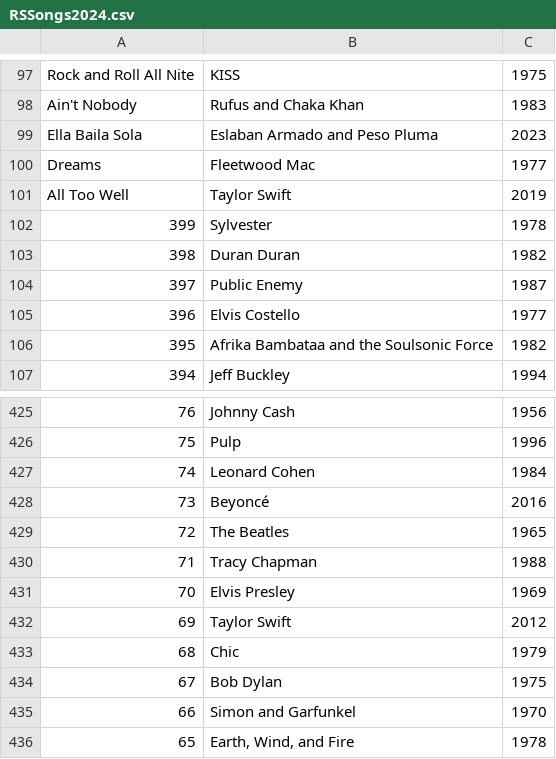
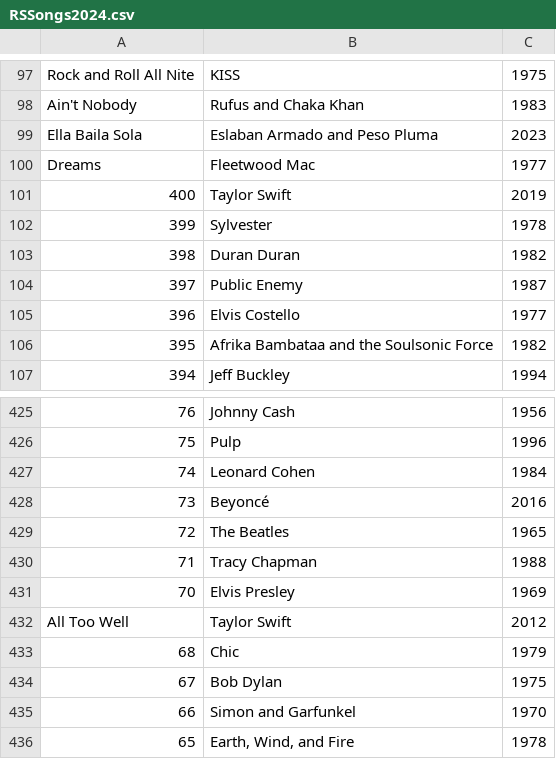
Before and after one commit to jan438/Albums, a CSV file: Data/RSSongs2024.csv, drawn as a sheet; only a part is shown, gaps mark what is left out.

Commit message:
error coreected

```diff
--- a/Data/RSSongs2024.csv
+++ b/Data/RSSongs2024.csv
@@ -100,3 +100,3 @@ Ella Baila Sola;Eslaban Armado and Peso Pluma;2023;
 Dreams;Fleetwood Mac;1977;	
-All Too Well;Taylor Swift;2019;	
+400;Taylor Swift;2019;	
 399;Sylvester;1978;	
@@ -431,3 +431,3 @@ All Too Well;Taylor Swift;2019;
 70;Elvis Presley;1969;	
-69;Taylor Swift;2012;	
+All Too Well;Taylor Swift;2012;	
 68;Chic;1979;	
```
